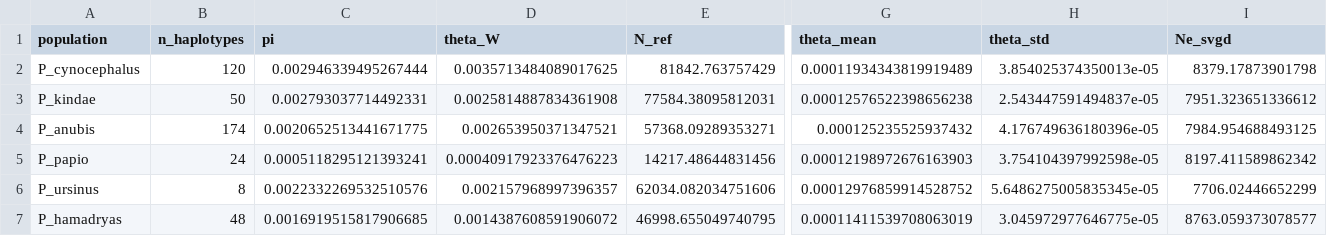
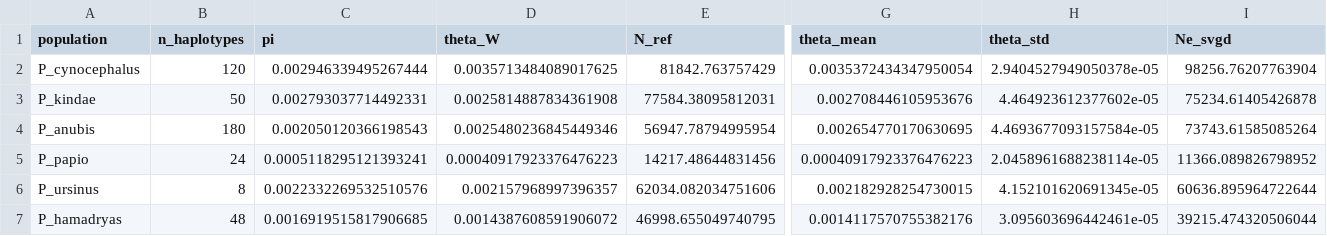
Before and after one commit to munch-group/emma-giraf, a CSV file: notebooks/results/population_summary.csv, drawn as a sheet; only a part is shown, gaps mark what is left out; the diff covers the shown part only; the diff names each change by its address in the sheet, - before the commit and + after, or states it on an @@ line.

```diff
--- a/notebooks/results/population_summary.csv
+++ b/notebooks/results/population_summary.csv
-G2 (theta_mean): 0.00011934343819919489
+G2 (theta_mean): 0.0035372434347950054
-H2 (theta_std): 3.854025374350013e-05
+H2 (theta_std): 2.9404527949050378e-05
-I2 (Ne_svgd): 8379.17873901798
+I2 (Ne_svgd): 98256.76207763904
-G3 (theta_mean): 0.00012576522398656238
+G3 (theta_mean): 0.002708446105953676
-H3 (theta_std): 2.543447591494837e-05
+H3 (theta_std): 4.464923612377602e-05
-I3 (Ne_svgd): 7951.323651336612
+I3 (Ne_svgd): 75234.61405426878
-B4 (n_haplotypes): 174
+B4 (n_haplotypes): 180
-C4 (pi): 0.0020652513441671775
+C4 (pi): 0.002050120366198543
-D4 (theta_W): 0.002653950371347521
+D4 (theta_W): 0.0025480236845449346
-E4 (N_ref): 57368.09289353271
+E4 (N_ref): 56947.78794995954
-G4 (theta_mean): 0.000125235525937432
+G4 (theta_mean): 0.002654770170630695
-H4 (theta_std): 4.176749636180396e-05
+H4 (theta_std): 4.4693677093157584e-05
-I4 (Ne_svgd): 7984.954688493125
+I4 (Ne_svgd): 73743.61585085264
-G5 (theta_mean): 0.00012198972676163903
+G5 (theta_mean): 0.00040917923376476223
-H5 (theta_std): 3.754104397992598e-05
+H5 (theta_std): 2.0458961688238114e-05
-I5 (Ne_svgd): 8197.411589862342
+I5 (Ne_svgd): 11366.089826798952
-G6 (theta_mean): 0.00012976859914528752
+G6 (theta_mean): 0.002182928254730015
-H6 (theta_std): 5.6486275005835345e-05
+H6 (theta_std): 4.152101620691345e-05
-I6 (Ne_svgd): 7706.02446652299
+I6 (Ne_svgd): 60636.895964722644
-G7 (theta_mean): 0.00011411539708063019
+G7 (theta_mean): 0.0014117570755382176
-H7 (theta_std): 3.045972977646775e-05
+H7 (theta_std): 3.095603696442461e-05
-I7 (Ne_svgd): 8763.059373078577
+I7 (Ne_svgd): 39215.474320506044
```
Also changed, not shown: 1 edited cell elsewhere in this file, notebooks/results/sfs_folded.csv, notebooks/results/sfs_unfolded.csv, 6 other files.
